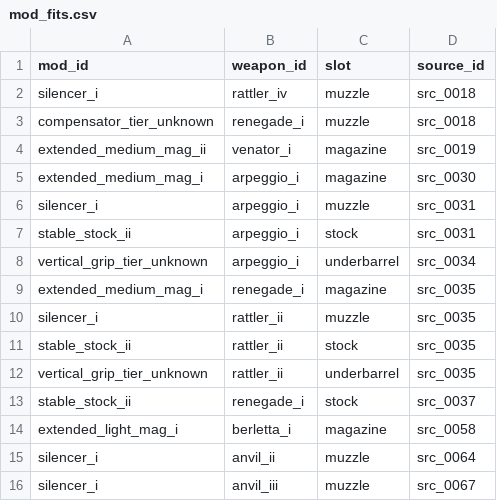
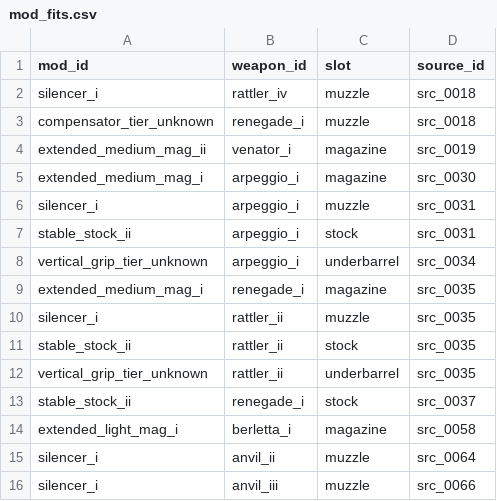
Before and after one commit to kvturaga/arc-raiders-companion-starter, a CSV file: starter_data/mod_fits.csv, drawn as a sheet.

```diff
--- a/starter_data/mod_fits.csv
+++ b/starter_data/mod_fits.csv
@@ -15,2 +15,2 @@ extended_light_mag_i,berletta_i,magazine,src_0058
 silencer_i,anvil_ii,muzzle,src_0064
-silencer_i,anvil_iii,muzzle,src_0067
+silencer_i,anvil_iii,muzzle,src_0066
```
Also changed, not shown: starter_data/augment_capacities.csv, starter_data/sources.csv, 13 other files.
